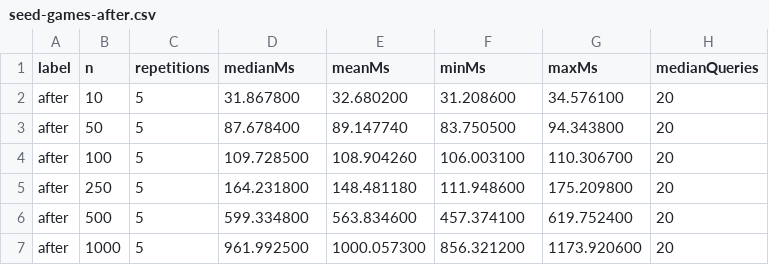
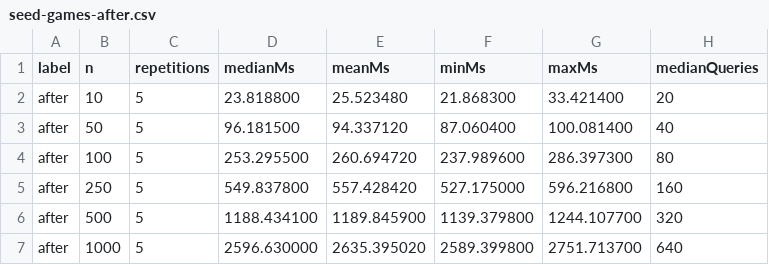
Before and after one commit to 77hoodie/electricity-ecommerce, a CSV file: backend/benchmarks/results/seed-games-after.csv, drawn as a sheet.

```diff
--- a/backend/benchmarks/results/seed-games-after.csv
+++ b/backend/benchmarks/results/seed-games-after.csv
@@ -1,7 +1,7 @@
 label,n,repetitions,medianMs,meanMs,minMs,maxMs,medianQueries
-after,10,5,31.867800,32.680200,31.208600,34.576100,20
-after,50,5,87.678400,89.147740,83.750500,94.343800,20
-after,100,5,109.728500,108.904260,106.003100,110.306700,20
-after,250,5,164.231800,148.481180,111.948600,175.209800,20
-after,500,5,599.334800,563.834600,457.374100,619.752400,20
-after,1000,5,961.992500,1000.057300,856.321200,1173.920600,20
+after,10,5,23.818800,25.523480,21.868300,33.421400,20
+after,50,5,96.181500,94.337120,87.060400,100.081400,40
+after,100,5,253.295500,260.694720,237.989600,286.397300,80
+after,250,5,549.837800,557.428420,527.175000,596.216800,160
+after,500,5,1188.434100,1189.845900,1139.379800,1244.107700,320
+after,1000,5,2596.630000,2635.395020,2589.399800,2751.713700,640
```
Also changed, not shown: backend/benchmarks/results/sync-all-games-taxonomy-after.csv, 3 other files.
